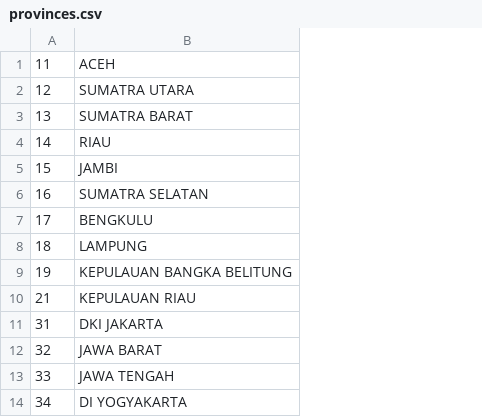
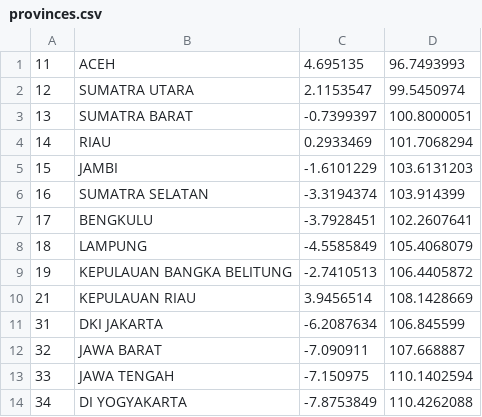
Before and after one commit to laravolt/indonesia, a CSV file: resources/csv/provinces.csv, drawn as a sheet; only a part is shown; the diff names each change by its address in the sheet, - before the commit and + after, or states it on an @@ line.

Commit message:
add: data koordinat tiap wilayah

```diff
--- a/resources/csv/provinces.csv
+++ b/resources/csv/provinces.csv
+column C, rows 1-14: 4.695135 | 2.1153547 | -0.7399397 | 0.2933469 | -1.6101229 | -3.3194374 | -3.7928451 | -4.5585849 | -2.7410513 | 3.9456514 | -6.2087634 | -7.090911 | -7.150975 | -7.8753849
+column D, rows 1-14: 96.7493993 | 99.5450974 | 100.8000051 | 101.7068294 | 103.6131203 | 103.914399 | 102.2607641 | 105.4068079 | 106.4405872 | 108.1428669 | 106.845599 | 107.668887 | 110.1402594 | 110.4262088
```
Also changed, not shown: 40 other files.
